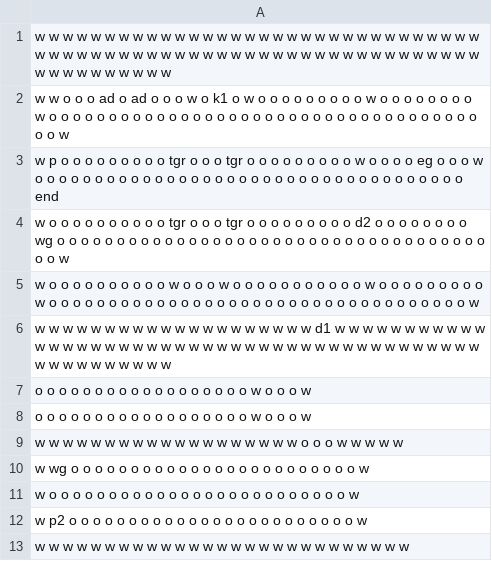
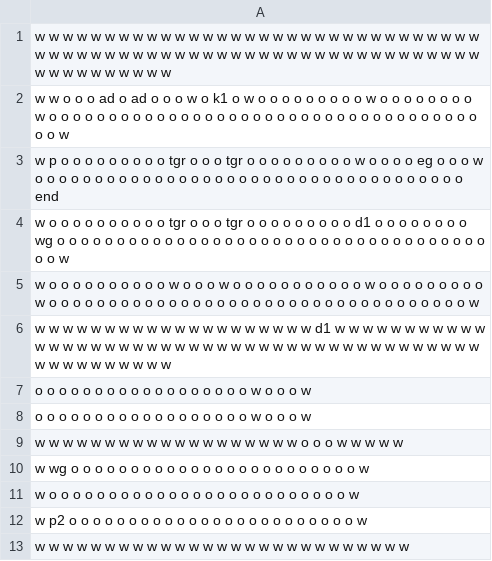
Before and after one commit to BenLevintan/Mask_maze, a CSV file: mazes/maze_level_2.csv, drawn as a sheet; the diff names each change by its address in the sheet, - before the commit and + after, or states it on an @@ line.

```diff
--- a/mazes/maze_level_2.csv
+++ b/mazes/maze_level_2.csv
-A4: …o o o o d2 o o o o…
+A4: …o o o o d1 o o o o…
```
Also changed, not shown: 3 other files.
